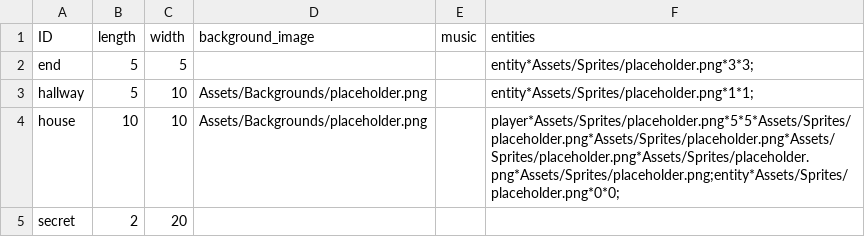
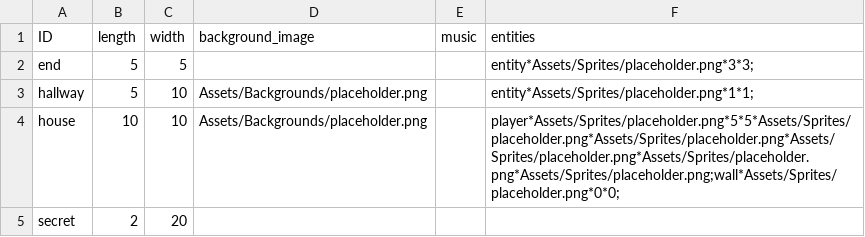
Before and after one commit to Estebanmister/Blizzard_Game, a CSV file: World/Overworld/scenes.csv, drawn as a sheet.

Commit message:
Door implemented, entities now loadable

```diff
--- a/World/Overworld/scenes.csv
+++ b/World/Overworld/scenes.csv
@@ -3,3 +3,3 @@ end,5,5,,,entity*Assets/Sprites/placeholder.png*3*3;
 hallway,5,10,Assets/Backgrounds/placeholder.png,,entity*Assets/Sprites/placeholder.png*1*1;
-house,10,10,Assets/Backgrounds/placeholder.png,,player*Assets/Sprites/placeholder.png*5*5*Assets/Sprites/placeholder.png*Assets/Sprites/placeholder.png*Assets/Sprites/placeholder.png*Assets/Sprites/placeholder.png*Assets/Sprites/placeholder.png;entity*Assets/Sprites/placeholder.png*0*0;
+house,10,10,Assets/Backgrounds/placeholder.png,,player*Assets/Sprites/placeholder.png*5*5*Assets/Sprites/placeholder.png*Assets/Sprites/placeholder.png*Assets/Sprites/placeholder.png*Assets/Sprites/placeholder.png*Assets/Sprites/placeholder.png;wall*Assets/Sprites/placeholder.png*0*0;
 secret,2,20,,,
```
Also changed, not shown: 3 other files.
